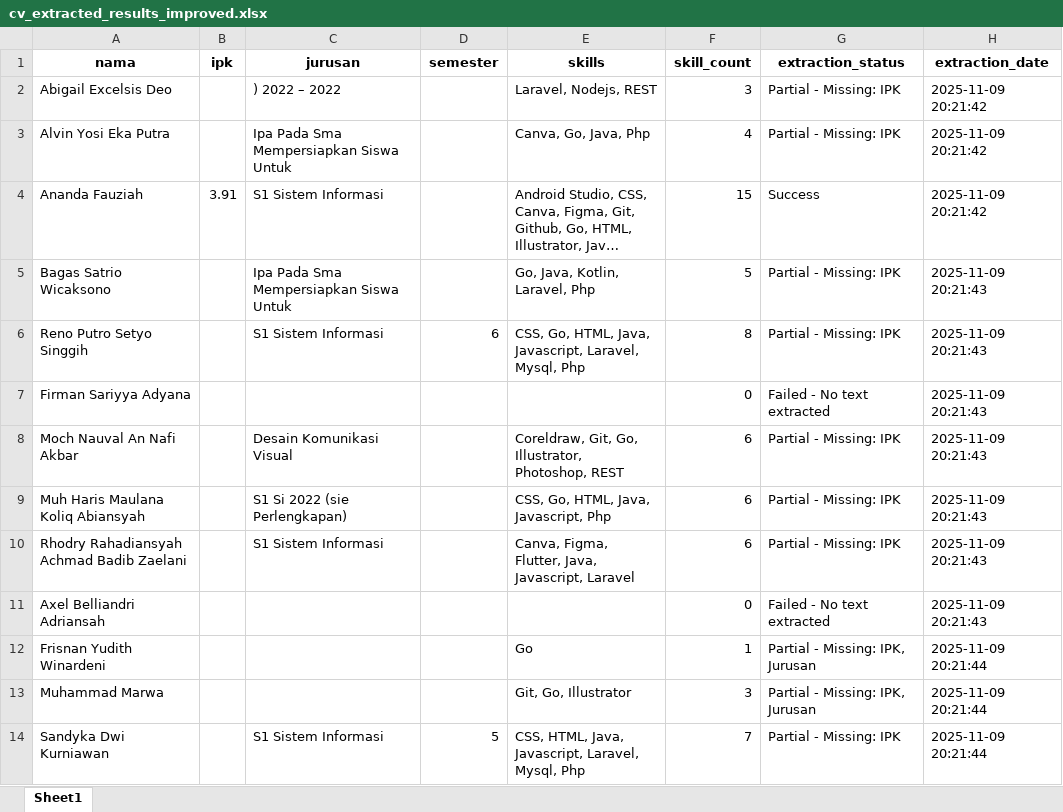
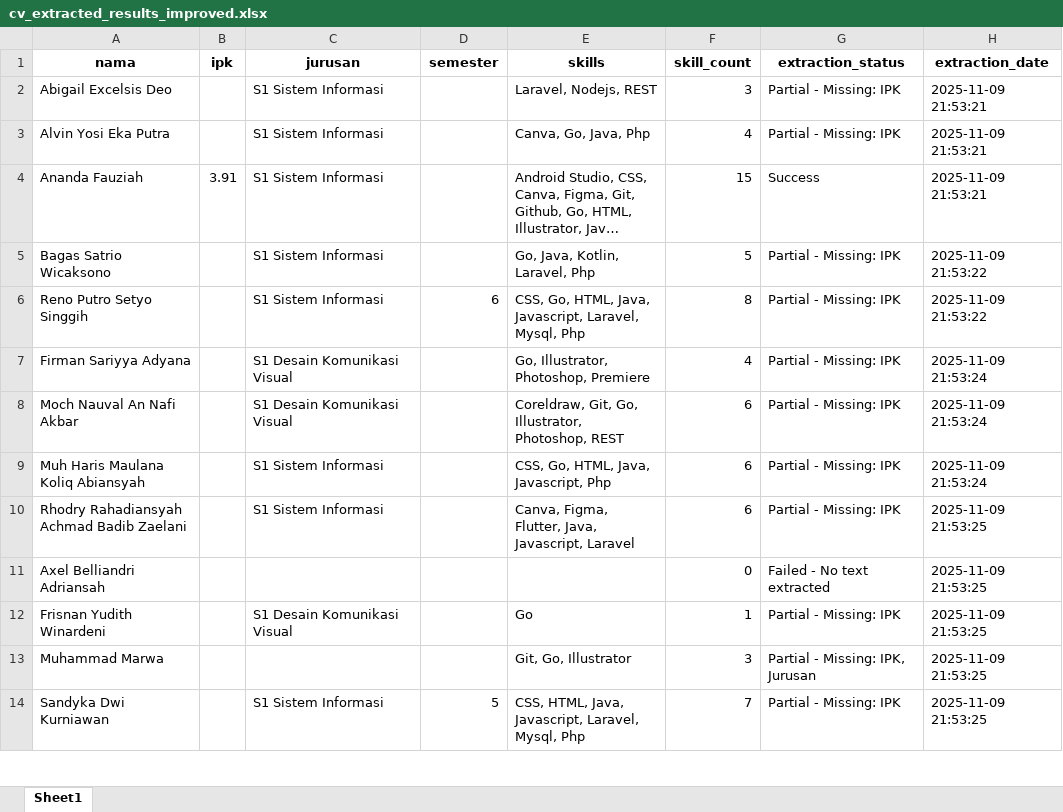
Before and after one commit to BagaskaraGD/pdfplumber, an Excel workbook: cv_extracted_results_improved.xlsx, sheet Sheet1, drawn as a sheet; only a part is shown; long unchanged cells end in …; values as stored, in another font and other column widths than the file's, no borders; the diff covers the shown part only; the diff names each change by its address in the sheet, - before the commit and + after, or states it on an @@ line.

Commit message:
update 2 extract.py

```diff
--- a/cv_extracted_results_improved.xlsx (sheet Sheet1)
+++ b/cv_extracted_results_improved.xlsx (sheet Sheet1)
-C2 (jurusan): ) 2022 – 2022
+C2 (jurusan): S1 Sistem Informasi
-H2:H4 (extraction_date): 2025-11-09 20:21:42
+H2:H4 (extraction_date): 2025-11-09 21:53:21
-C3 (jurusan): Ipa Pada Sma Mempersiapkan Siswa Untuk
+C3 (jurusan): S1 Sistem Informasi
-C5 (jurusan): Ipa Pada Sma Mempersiapkan Siswa Untuk
+C5 (jurusan): S1 Sistem Informasi
-H5:H6 (extraction_date): 2025-11-09 20:21:43
+H5:H6 (extraction_date): 2025-11-09 21:53:22
-C7 (jurusan): (empty)
+C7 (jurusan): S1 Desain Komunikasi Visual
-E7 (skills): (empty)
+E7 (skills): Go, Illustrator, Photoshop, Premiere
-F7 (skill_count): 0
+F7 (skill_count): 4
-G7 (extraction_status): Failed - No text extracted
+G7 (extraction_status): Partial - Missing: IPK
-H7:H9 (extraction_date): 2025-11-09 20:21:43
+H7:H9 (extraction_date): 2025-11-09 21:53:24
-C8 (jurusan): Desain Komunikasi Visual
+C8 (jurusan): S1 Desain Komunikasi Visual
-C9 (jurusan): S1 Si 2022 (sie Perlengkapan)
+C9 (jurusan): S1 Sistem Informasi
-H10:H11 (extraction_date): 2025-11-09 20:21:43
+H10:H11 (extraction_date): 2025-11-09 21:53:25
-C12 (jurusan): (empty)
+C12 (jurusan): S1 Desain Komunikasi Visual
-G12 (extraction_status): Partial - Missing: IPK, Jurusan
+G12 (extraction_status): Partial - Missing: IPK
-H12:H14 (extraction_date): 2025-11-09 20:21:44
+H12:H14 (extraction_date): 2025-11-09 21:53:25
```
Also changed, not shown: 41 edited cells elsewhere in this sheet, 1 other file.
